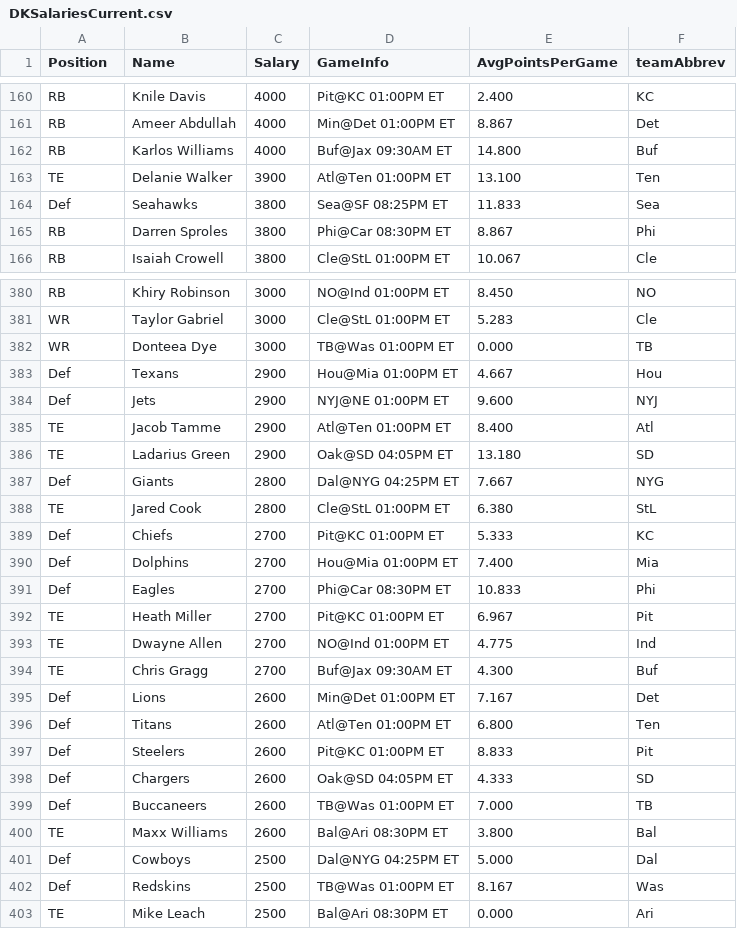
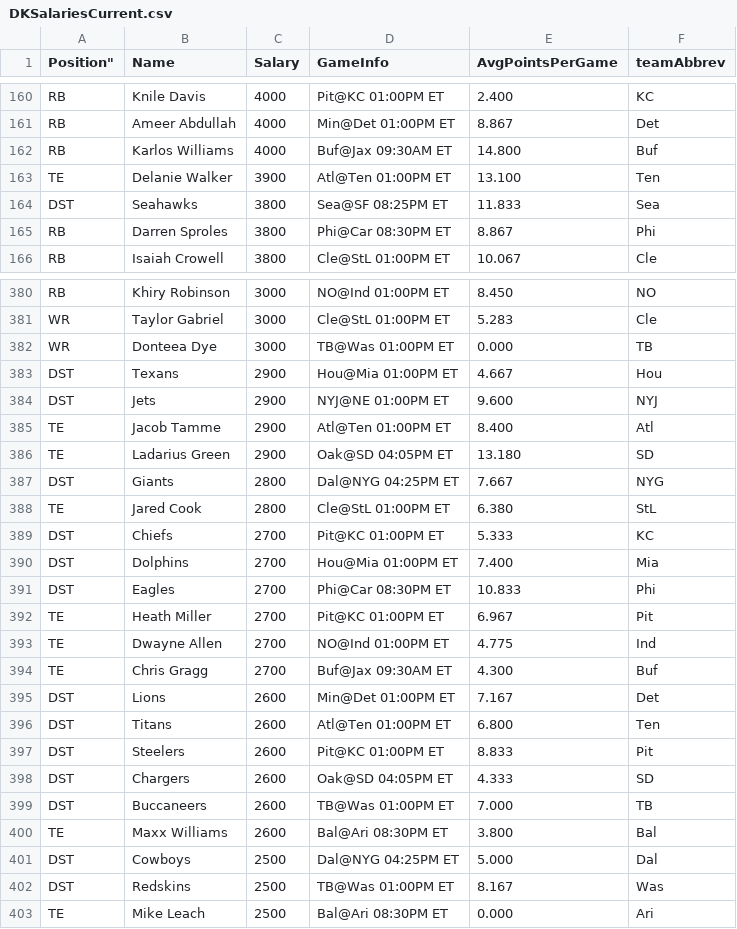
Before and after one commit to squarethecircle/draftkings, a CSV file: data/DKSalariesCurrent.csv, drawn as a sheet; only a part is shown, gaps mark what is left out; the diff covers the shown part only.

```diff
--- a/data/DKSalariesCurrent.csv
+++ b/data/DKSalariesCurrent.csv
@@ -1 +1 @@
-"Position","Name","Salary","GameInfo","AvgPointsPerGame","teamAbbrev"
+Position","Name","Salary","GameInfo","AvgPointsPerGame","teamAbbrev"
@@ -163,3 +163,3 @@
 "TE","Delanie Walker",3900,"Atl@Ten 01:00PM ET",13.100,"Ten"
-"Def","Seahawks",3800,"Sea@SF 08:25PM ET",11.833,"Sea"
+"DST","Seahawks",3800,"Sea@SF 08:25PM ET",11.833,"Sea"
 "RB","Darren Sproles",3800,"Phi@Car 08:30PM ET",8.867,"Phi"
@@ -382,11 +382,11 @@
 "WR","Donteea Dye",3000,"TB@Was 01:00PM ET",0.000,"TB"
-"Def","Texans",2900,"Hou@Mia 01:00PM ET",4.667,"Hou"
-"Def","Jets",2900,"NYJ@NE 01:00PM ET",9.600,"NYJ"
+"DST","Texans",2900,"Hou@Mia 01:00PM ET",4.667,"Hou"
+"DST","Jets",2900,"NYJ@NE 01:00PM ET",9.600,"NYJ"
 "TE","Jacob Tamme",2900,"Atl@Ten 01:00PM ET",8.400,"Atl"
 "TE","Ladarius Green",2900,"Oak@SD 04:05PM ET",13.180,"SD"
-"Def","Giants",2800,"Dal@NYG 04:25PM ET",7.667,"NYG"
+"DST","Giants",2800,"Dal@NYG 04:25PM ET",7.667,"NYG"
 "TE","Jared Cook",2800,"Cle@StL 01:00PM ET",6.380,"StL"
-"Def","Chiefs",2700,"Pit@KC 01:00PM ET",5.333,"KC"
-"Def","Dolphins",2700,"Hou@Mia 01:00PM ET",7.400,"Mia"
-"Def","Eagles",2700,"Phi@Car 08:30PM ET",10.833,"Phi"
+"DST","Chiefs",2700,"Pit@KC 01:00PM ET",5.333,"KC"
+"DST","Dolphins",2700,"Hou@Mia 01:00PM ET",7.400,"Mia"
+"DST","Eagles",2700,"Phi@Car 08:30PM ET",10.833,"Phi"
 "TE","Heath Miller",2700,"Pit@KC 01:00PM ET",6.967,"Pit"
@@ -394,10 +394,10 @@
 "TE","Chris Gragg",2700,"Buf@Jax 09:30AM ET",4.300,"Buf"
-"Def","Lions",2600,"Min@Det 01:00PM ET",7.167,"Det"
-"Def","Titans",2600,"Atl@Ten 01:00PM ET",6.800,"Ten"
-"Def","Steelers",2600,"Pit@KC 01:00PM ET",8.833,"Pit"
-"Def","Chargers",2600,"Oak@SD 04:05PM ET",4.333,"SD"
-"Def","Buccaneers",2600,"TB@Was 01:00PM ET",7.000,"TB"
+"DST","Lions",2600,"Min@Det 01:00PM ET",7.167,"Det"
+"DST","Titans",2600,"Atl@Ten 01:00PM ET",6.800,"Ten"
+"DST","Steelers",2600,"Pit@KC 01:00PM ET",8.833,"Pit"
+"DST","Chargers",2600,"Oak@SD 04:05PM ET",4.333,"SD"
+"DST","Buccaneers",2600,"TB@Was 01:00PM ET",7.000,"TB"
 "TE","Maxx Williams",2600,"Bal@Ari 08:30PM ET",3.800,"Bal"
-"Def","Cowboys",2500,"Dal@NYG 04:25PM ET",5.000,"Dal"
-"Def","Redskins",2500,"TB@Was 01:00PM ET",8.167,"Was"
+"DST","Cowboys",2500,"Dal@NYG 04:25PM ET",5.000,"Dal"
+"DST","Redskins",2500,"TB@Was 01:00PM ET",8.167,"Was"
 "TE","Mike Leach",2500,"Bal@Ari 08:30PM ET",0.000,"Ari"
```
Also changed, not shown: 14 edited cells elsewhere in this file, 2 other files.
